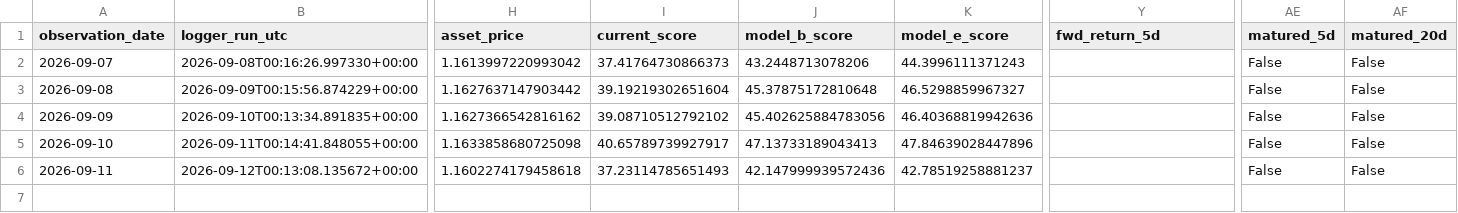
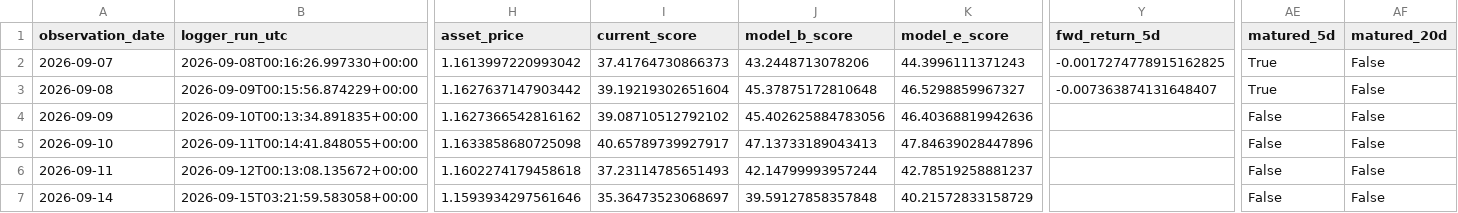
Before and after one commit to bolzp85-gif/regime_backtest, a CSV file: shadow_logs/eurusd_shadow_log.csv, drawn as a sheet; only a part is shown, gaps mark what is left out; rows hold the shown columns only; the diff names each change by its address in the sheet, - before the commit and + after, or states it on an @@ line.

```diff
--- a/shadow_logs/eurusd_shadow_log.csv
+++ b/shadow_logs/eurusd_shadow_log.csv
-Y2 (fwd_return_5d): (empty)
+Y2 (fwd_return_5d): -0.0017274778915162825
-AE2:AE3 (matured_5d): False
+AE2:AE3 (matured_5d): True
-Y3 (fwd_return_5d): (empty)
+Y3 (fwd_return_5d): -0.007363874131648407
-J6 (model_b_score): 42.147999939572436
+J6 (model_b_score): 42.14799993957244
+row 7: 2026-09-14 | 2026-09-15T03:21:59.583058+00:00 | 1.1593934297561646 | 35.36473523068697 | 39.59127858357848 | 40.21572833158729 |  | False | False
```
Also changed, not shown: shadow_logs/eurusd_shadow_evaluation_history.csv, shadow_logs/eurusd_shadow_evaluation_summary.csv, 3 other files.
